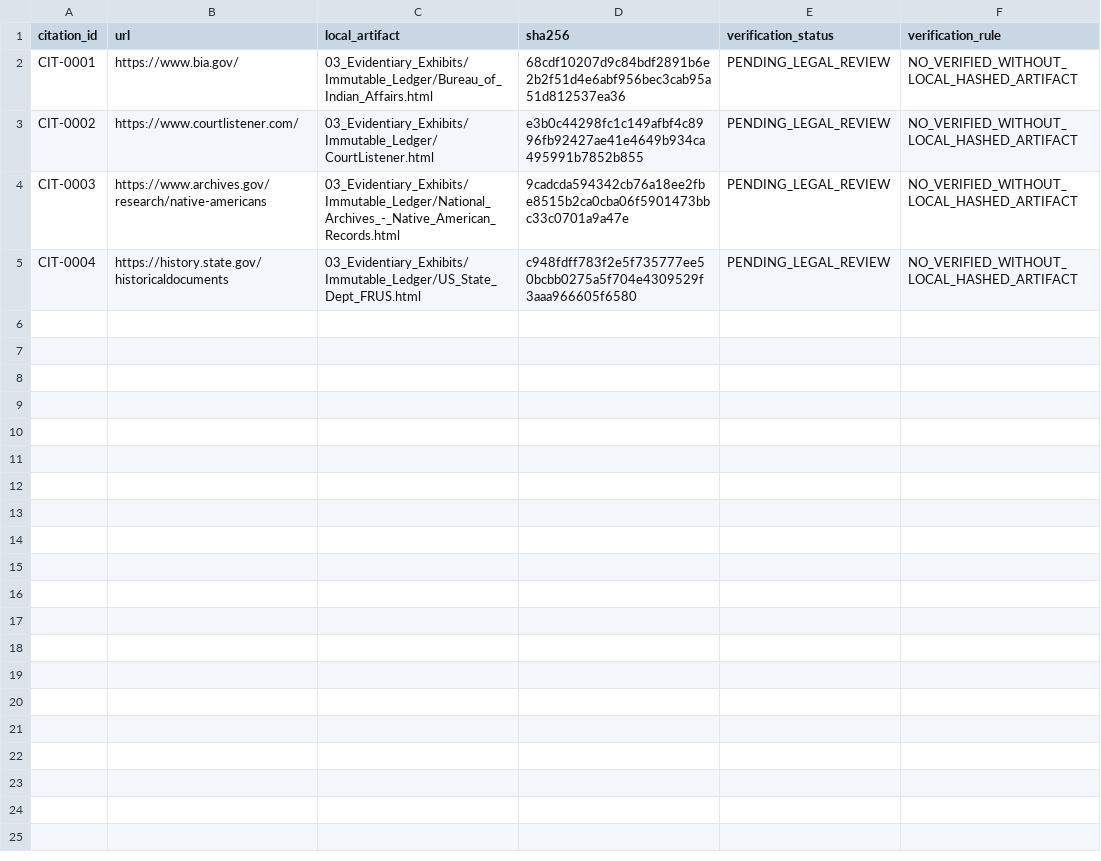
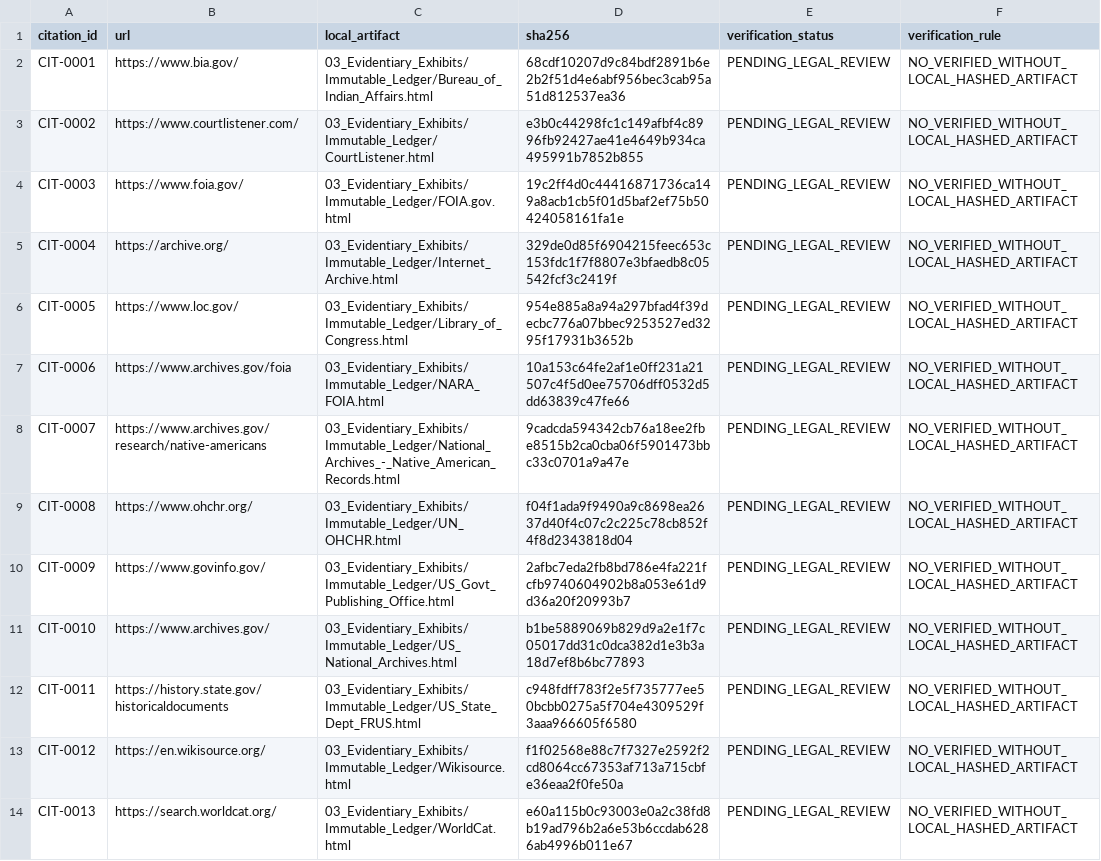
Before and after one commit to GlobalRestitutionAlliance/turtle-island-us-ak-chignik-bay-tribal-council-master-litigation, a CSV file: 03_Evidentiary_Exhibits/CITATION_INDEX.csv, drawn as a sheet.

Commit message:
Batch 2b: harvest expanded sources, citations, manifests

```diff
--- a/03_Evidentiary_Exhibits/CITATION_INDEX.csv
+++ b/03_Evidentiary_Exhibits/CITATION_INDEX.csv
@@ -3,3 +3,12 @@ CIT-0001,https://www.bia.gov/,03_Evidentiary_Exhibits/Immutable_Ledger/Bureau_of
 CIT-0002,https://www.courtlistener.com/,03_Evidentiary_Exhibits/Immutable_Ledger/CourtListener.html,e3b0c44298fc1c149afbf4c8996fb92427ae41e4649b934ca495991b7852b855,PENDING_LEGAL_REVIEW,NO_VERIFIED_WITHOUT_LOCAL_HASHED_ARTIFACT
-CIT-0003,https://www.archives.gov/research/native-americans,03_Evidentiary_Exhibits/Immutable_Ledger/National_Archives_-_Native_American_Records.html,9cadcda594342cb76a18ee2fbe8515b2ca0cba06f5901473bbc33c0701a9a47e,PENDING_LEGAL_REVIEW,NO_VERIFIED_WITHOUT_LOCAL_HASHED_ARTIFACT
-CIT-0004,https://history.state.gov/historicaldocuments,03_Evidentiary_Exhibits/Immutable_Ledger/US_State_Dept_FRUS.html,c948fdff783f2e5f735777ee50bcbb0275a5f704e4309529f3aaa966605f6580,PENDING_LEGAL_REVIEW,NO_VERIFIED_WITHOUT_LOCAL_HASHED_ARTIFACT
+CIT-0003,https://www.foia.gov/,03_Evidentiary_Exhibits/Immutable_Ledger/FOIA.gov.html,19c2ff4d0c44416871736ca149a8acb1cb5f01d5baf2ef75b50424058161fa1e,PENDING_LEGAL_REVIEW,NO_VERIFIED_WITHOUT_LOCAL_HASHED_ARTIFACT
+CIT-0004,https://archive.org/,03_Evidentiary_Exhibits/Immutable_Ledger/Internet_Archive.html,329de0d85f6904215feec653c153fdc1f7f8807e3bfaedb8c05542fcf3c2419f,PENDING_LEGAL_REVIEW,NO_VERIFIED_WITHOUT_LOCAL_HASHED_ARTIFACT
+CIT-0005,https://www.loc.gov/,03_Evidentiary_Exhibits/Immutable_Ledger/Library_of_Congress.html,954e885a8a94a297bfad4f39decbc776a07bbec9253527ed3295f17931b3652b,PENDING_LEGAL_REVIEW,NO_VERIFIED_WITHOUT_LOCAL_HASHED_ARTIFACT
+CIT-0006,https://www.archives.gov/foia,03_Evidentiary_Exhibits/Immutable_Ledger/NARA_FOIA.html,10a153c64fe2af1e0ff231a21507c4f5d0ee75706dff0532d5dd63839c47fe66,PENDING_LEGAL_REVIEW,NO_VERIFIED_WITHOUT_LOCAL_HASHED_ARTIFACT
+CIT-0007,https://www.archives.gov/research/native-americans,03_Evidentiary_Exhibits/Immutable_Ledger/National_Archives_-_Native_American_Records.html,9cadcda594342cb76a18ee2fbe8515b2ca0cba06f5901473bbc33c0701a9a47e,PENDING_LEGAL_REVIEW,NO_VERIFIED_WITHOUT_LOCAL_HASHED_ARTIFACT
+CIT-0008,https://www.ohchr.org/,03_Evidentiary_Exhibits/Immutable_Ledger/UN_OHCHR.html,f04f1ada9f9490a9c8698ea2637d40f4c07c2c225c78cb852f4f8d2343818d04,PENDING_LEGAL_REVIEW,NO_VERIFIED_WITHOUT_LOCAL_HASHED_ARTIFACT
+CIT-0009,https://www.govinfo.gov/,03_Evidentiary_Exhibits/Immutable_Ledger/US_Govt_Publishing_Office.html,2afbc7eda2fb8bd786e4fa221fcfb9740604902b8a053e61d9d36a20f20993b7,PENDING_LEGAL_REVIEW,NO_VERIFIED_WITHOUT_LOCAL_HASHED_ARTIFACT
+CIT-0010,https://www.archives.gov/,03_Evidentiary_Exhibits/Immutable_Ledger/US_National_Archives.html,b1be5889069b829d9a2e1f7c05017dd31c0dca382d1e3b3a18d7ef8b6bc77893,PENDING_LEGAL_REVIEW,NO_VERIFIED_WITHOUT_LOCAL_HASHED_ARTIFACT
+CIT-0011,https://history.state.gov/historicaldocuments,03_Evidentiary_Exhibits/Immutable_Ledger/US_State_Dept_FRUS.html,c948fdff783f2e5f735777ee50bcbb0275a5f704e4309529f3aaa966605f6580,PENDING_LEGAL_REVIEW,NO_VERIFIED_WITHOUT_LOCAL_HASHED_ARTIFACT
+CIT-0012,https://en.wikisource.org/,03_Evidentiary_Exhibits/Immutable_Ledger/Wikisource.html,f1f02568e88c7f7327e2592f2cd8064cc67353af713a715cbfe36eaa2f0fe50a,PENDING_LEGAL_REVIEW,NO_VERIFIED_WITHOUT_LOCAL_HASHED_ARTIFACT
+CIT-0013,https://search.worldcat.org/,03_Evidentiary_Exhibits/Immutable_Ledger/WorldCat.html,e60a115b0c93003e0a2c38fd8b19ad796b2a6e53b6ccdab6286ab4996b011e67,PENDING_LEGAL_REVIEW,NO_VERIFIED_WITHOUT_LOCAL_HASHED_ARTIFACT
```
Also changed, not shown: 34 other files.
